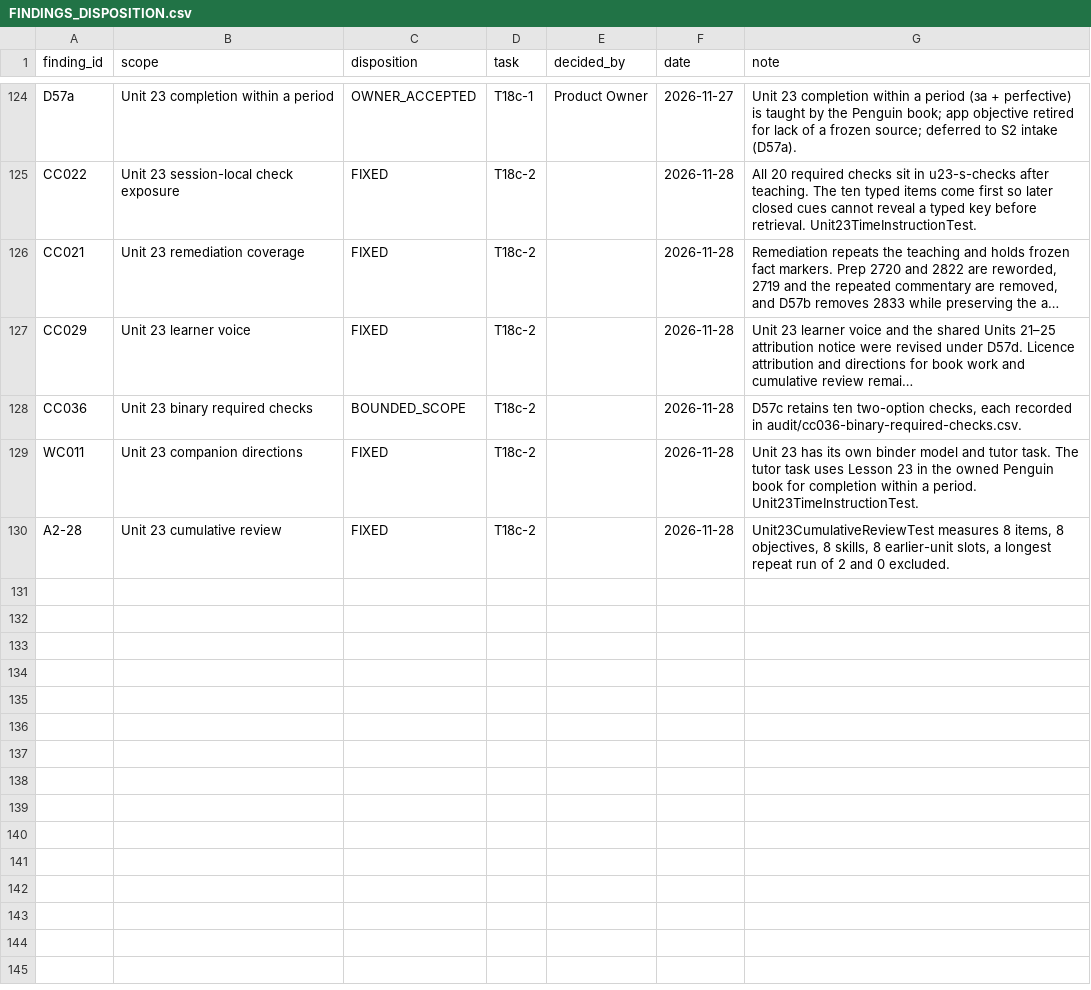
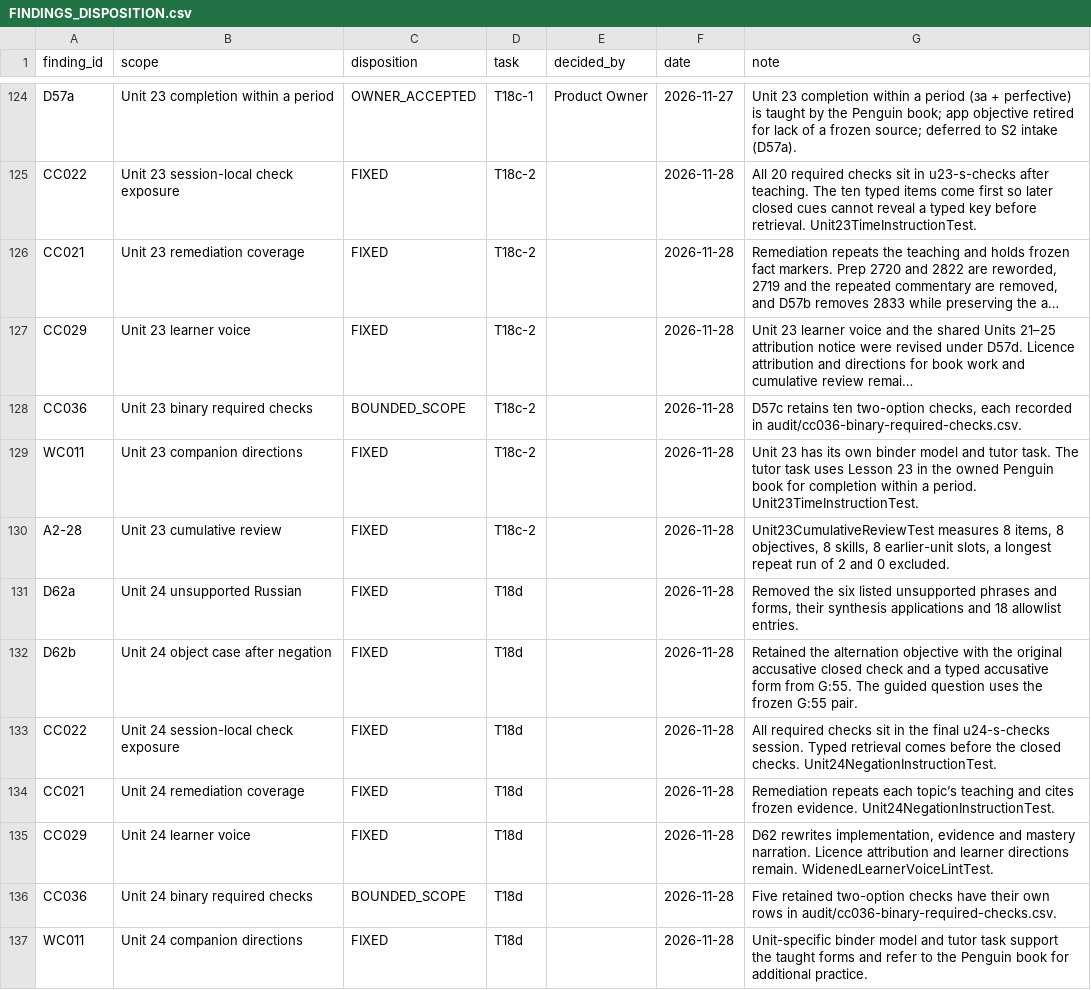
Before and after one commit to justinkulka-lang/russian-companion, a CSV file: audit/FINDINGS_DISPOSITION.csv, drawn as a sheet; only a part is shown, gaps mark what is left out; long unchanged cells end in ….

```diff
--- a/audit/FINDINGS_DISPOSITION.csv
+++ b/audit/FINDINGS_DISPOSITION.csv
@@ -130 +130,8 @@ WC011,Unit 23 companion directions,FIXED,T18c-2,,2026-11-28,Unit 23 has its own
 A2-28,Unit 23 cumulative review,FIXED,T18c-2,,2026-11-28,"Unit23CumulativeReviewTest measures 8 items, 8 objectives, 8 skills, 8 earlier-unit slots, a longest repeat run of 2 and 0 excluded."
+D62a,Unit 24 unsupported Russian,FIXED,T18d,,2026-11-28,"Removed the six listed unsupported phrases and forms, their synthesis applications and 18 allowlist entries."
+D62b,Unit 24 object case after negation,FIXED,T18d,,2026-11-28,Retained the alternation objective with the original accusative closed check and a typed accusative form from G:55. The guided question uses the frozen G:55 pair.
+CC022,Unit 24 session-local check exposure,FIXED,T18d,,2026-11-28,All required checks sit in the final u24-s-checks session. Typed retrieval comes before the closed checks. Unit24NegationInstructionTest.
+CC021,Unit 24 remediation coverage,FIXED,T18d,,2026-11-28,Remediation repeats each topic’s teaching and cites frozen evidence. Unit24NegationInstructionTest.
+CC029,Unit 24 learner voice,FIXED,T18d,,2026-11-28,"D62 rewrites implementation, evidence and mastery narration. Licence attribution and learner directions remain. WidenedLearnerVoiceLintTest."
+CC036,Unit 24 binary required checks,BOUNDED_SCOPE,T18d,,2026-11-28,Five retained two-option checks have their own rows in audit/cc036-binary-required-checks.csv.
+WC011,Unit 24 companion directions,FIXED,T18d,,2026-11-28,Unit-specific binder model and tutor task support the taught forms and refer to the Penguin book for additional practice.
```
Also changed, not shown: audit/cc036-binary-required-checks.csv, docs/audio/audio-manifest.csv, 4 other files.
